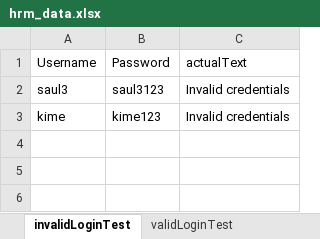
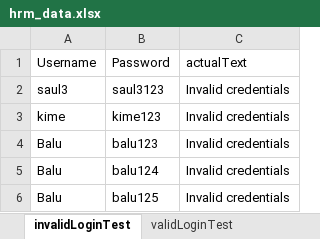
Before and after one commit to shreehari69400/hydrid-framework-mar-2024-allianz-, an Excel workbook: target/test-classes/test_data/hrm_data.xlsx, sheet invalidLoginTest, drawn as a sheet; values as stored, in another font and other column widths than the file's, no borders; the diff names each change by its address in the sheet, - before the commit and + after, or states it on an @@ line.

Commit message:
commit due to error

```diff
--- a/target/test-classes/test_data/hrm_data.xlsx (sheet invalidLoginTest)
+++ b/target/test-classes/test_data/hrm_data.xlsx (sheet invalidLoginTest)
+row 4: Balu | balu123 | Invalid credentials
+row 5: Balu | balu124 | Invalid credentials
+row 6: Balu | balu125 | Invalid credentials
```
